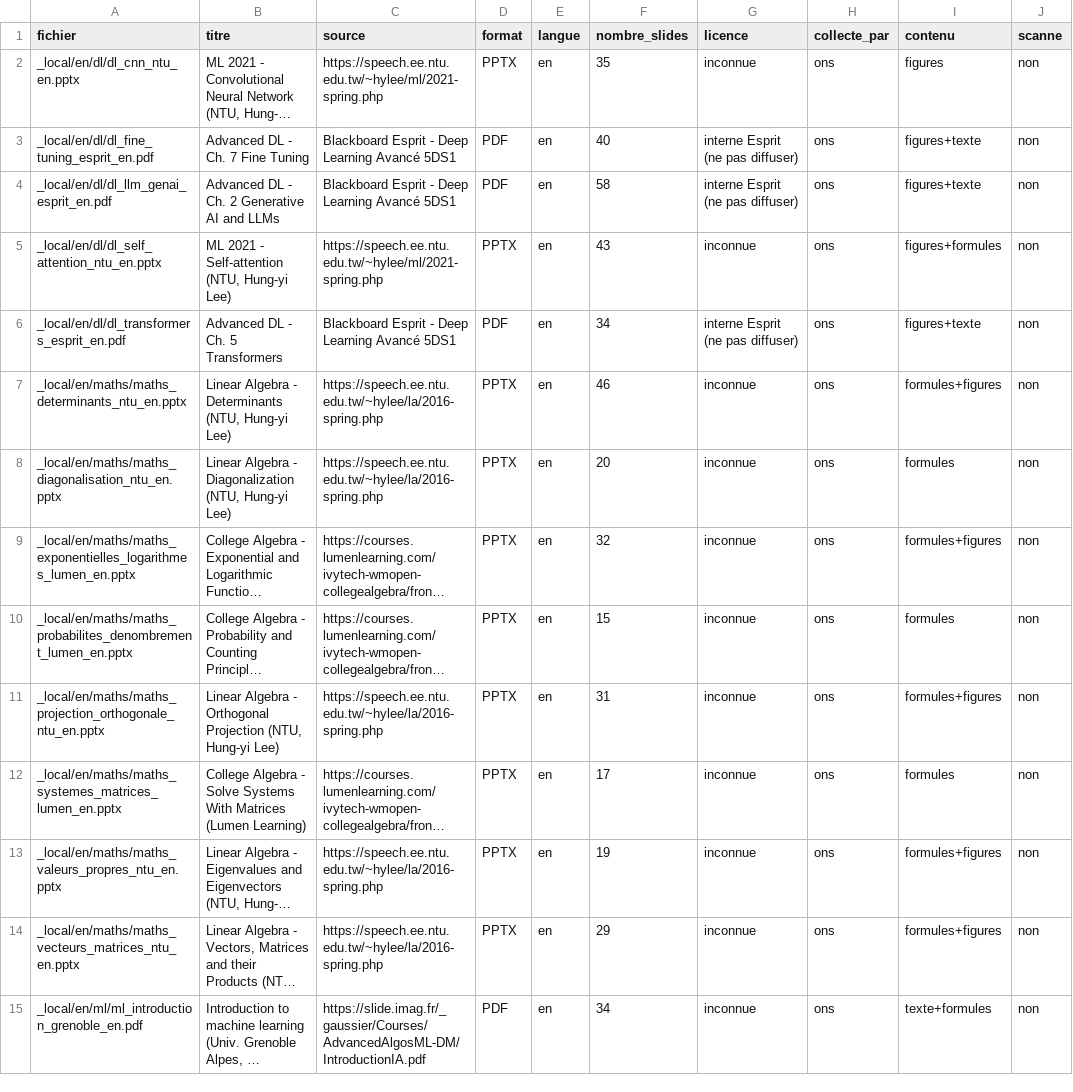
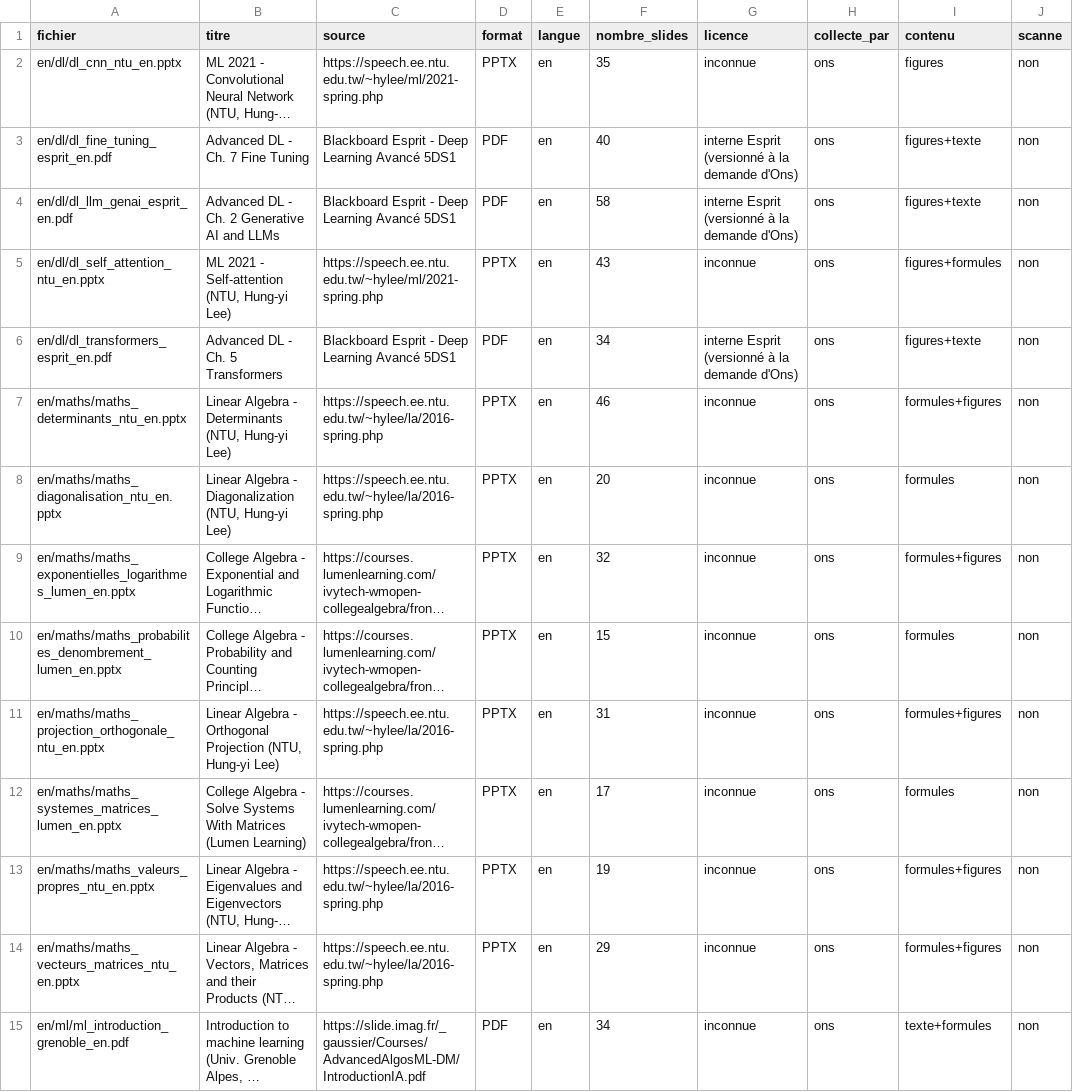
Before and after one commit to BoutheinaRj/Multi-Agent-Tutor-DL, a CSV file: data/corpus/inventaire_ons.csv, drawn as a sheet; only a part is shown; long unchanged cells end in …; the diff covers the shown part only; the diff names each change by its address in the sheet, - before the commit and + after, or states it on an @@ line.

Commit message:
[C1] versionnement de tout le corpus d'Ons (39 cours, supports Esprit compris)

```diff
--- a/data/corpus/inventaire_ons.csv
+++ b/data/corpus/inventaire_ons.csv
-A2 (fichier): _local/en/dl/dl_cnn_ntu_en.pptx
+A2 (fichier): en/dl/dl_cnn_ntu_en.pptx
-A3 (fichier): _local/en/dl/dl_fine_tuning_esprit_en.pdf
+A3 (fichier): en/dl/dl_fine_tuning_esprit_en.pdf
-G3:G4 (licence): interne Esprit (ne pas diffuser)
+G3:G4 (licence): interne Esprit (versionné à la demande d'Ons)
-A4 (fichier): _local/en/dl/dl_llm_genai_esprit_en.pdf
+A4 (fichier): en/dl/dl_llm_genai_esprit_en.pdf
-A5 (fichier): _local/en/dl/dl_self_attention_ntu_en.pptx
+A5 (fichier): en/dl/dl_self_attention_ntu_en.pptx
-A6 (fichier): _local/en/dl/dl_transformers_esprit_en.pdf
+A6 (fichier): en/dl/dl_transformers_esprit_en.pdf
-G6 (licence): interne Esprit (ne pas diffuser)
+G6 (licence): interne Esprit (versionné à la demande d'Ons)
-A7 (fichier): _local/en/maths/maths_determinants_ntu_en.pptx
+A7 (fichier): en/maths/maths_determinants_ntu_en.pptx
-A8 (fichier): _local/en/maths/maths_diagonalisation_ntu_en.pptx
+A8 (fichier): en/maths/maths_diagonalisation_ntu_en.pptx
-A9 (fichier): _local/en/maths/maths_exponentielles_logarithmes_lumen_en.pptx
+A9 (fichier): en/maths/maths_exponentielles_logarithmes_lumen_en.pptx
-A10 (fichier): _local/en/maths/maths_probabilites_denombrement_lumen_en.pptx
+A10 (fichier): en/maths/maths_probabilites_denombrement_lumen_en.pptx
-A11 (fichier): _local/en/maths/maths_projection_orthogonale_ntu_en.pptx
+A11 (fichier): en/maths/maths_projection_orthogonale_ntu_en.pptx
-A12 (fichier): _local/en/maths/maths_systemes_matrices_lumen_en.pptx
+A12 (fichier): en/maths/maths_systemes_matrices_lumen_en.pptx
-A13 (fichier): _local/en/maths/maths_valeurs_propres_ntu_en.pptx
+A13 (fichier): en/maths/maths_valeurs_propres_ntu_en.pptx
-A14 (fichier): _local/en/maths/maths_vecteurs_matrices_ntu_en.pptx
+A14 (fichier): en/maths/maths_vecteurs_matrices_ntu_en.pptx
-A15 (fichier): _local/en/ml/ml_introduction_grenoble_en.pdf
+A15 (fichier): en/ml/ml_introduction_grenoble_en.pdf
```
Also changed, not shown: 25 edited cells elsewhere in this file, 36 other files.
